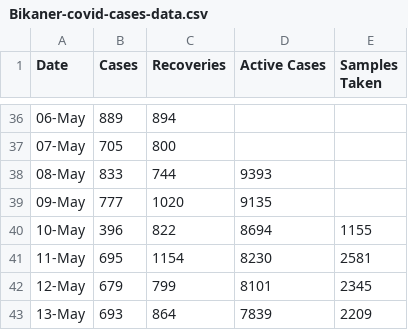
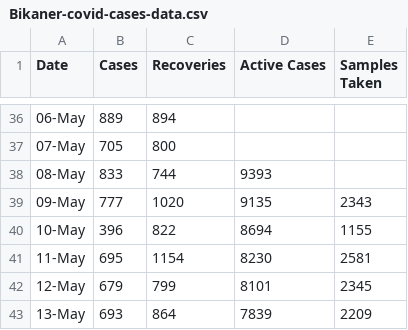
Before and after one commit to vivek20dadhich/Bikaner-Covid-19-Dashboard, a CSV file: Bikaner-covid-cases-data.csv, drawn as a sheet; only a part is shown, gaps mark what is left out.

Commit message:
Update Bikaner-covid-cases-data.csv

```diff
--- a/Bikaner-covid-cases-data.csv
+++ b/Bikaner-covid-cases-data.csv
@@ -38,3 +38,3 @@ Date,Cases,Recoveries,Active Cases,Samples Taken
 08-May,833,744,9393,
-09-May,777,1020,9135,
+09-May,777,1020,9135,2343
 10-May,396,822,8694,1155
```
